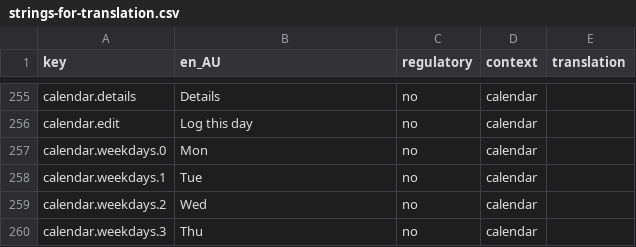
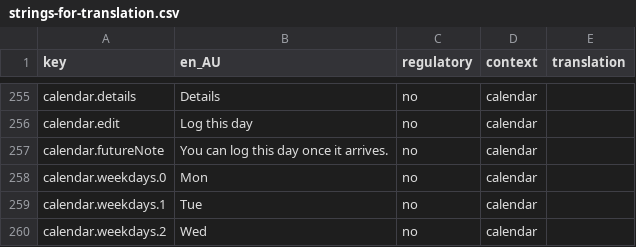
Before and after one commit to Amnesthesia/sanguine, a CSV file: docs/i18n/strings-for-translation.csv, drawn as a sheet; only a part is shown, gaps mark what is left out; the shorter side is filled out with more unchanged rows; the diff names each change by its address in the sheet, - before the commit and + after, or states it on an @@ line.

```diff
--- a/docs/i18n/strings-for-translation.csv
+++ b/docs/i18n/strings-for-translation.csv
+row 257: calendar.futureNote | You can log this day once it arrives. | no | calendar
```
Also changed, not shown: 43 other files.
